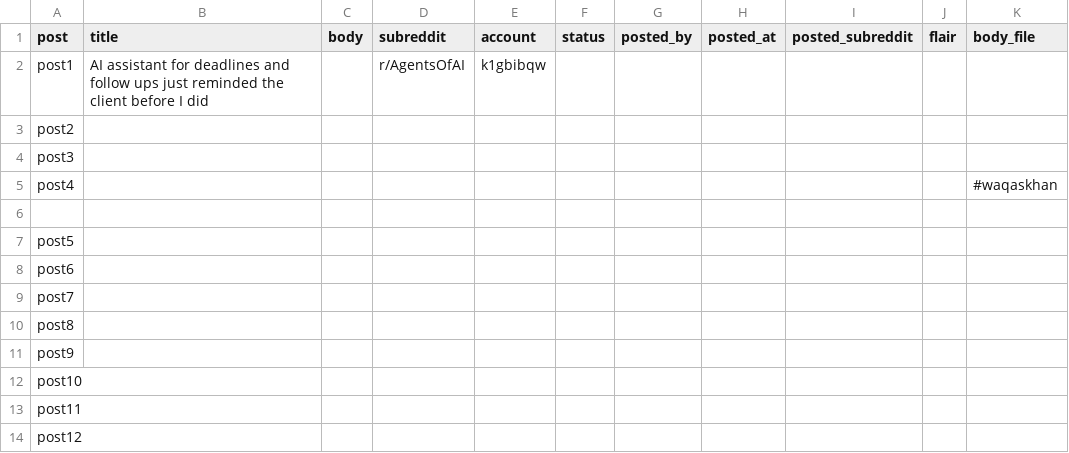
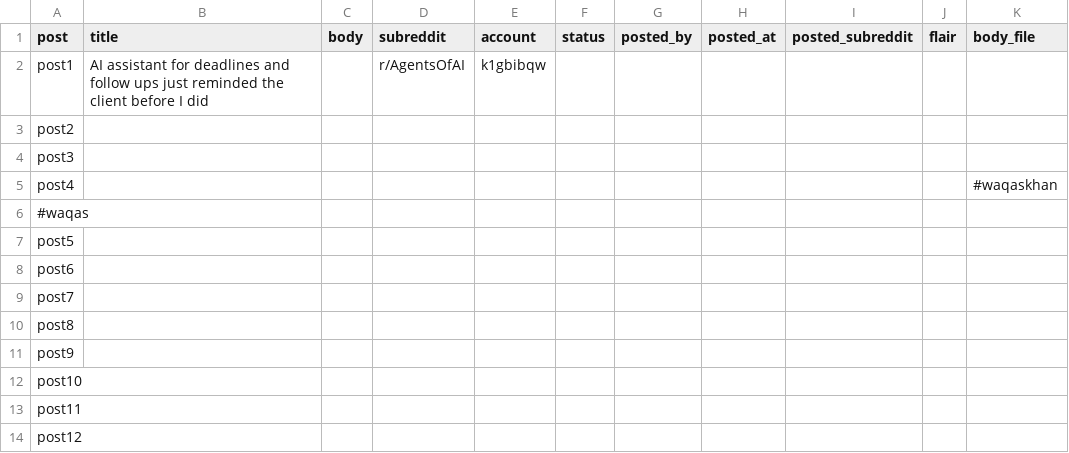
Before and after one commit to waqasahmad713/Reddit_Automation, a CSV file: sheets/posts.csv, drawn as a sheet.

Commit message:
Update reddit project

```diff
--- a/sheets/posts.csv
+++ b/sheets/posts.csv
@@ -5,3 +5,3 @@ post3,,,,,,,,,,
 post4,,,,,,,,,,#waqaskhan
-
+#waqas
 post5,,,,,,,,,,
```
